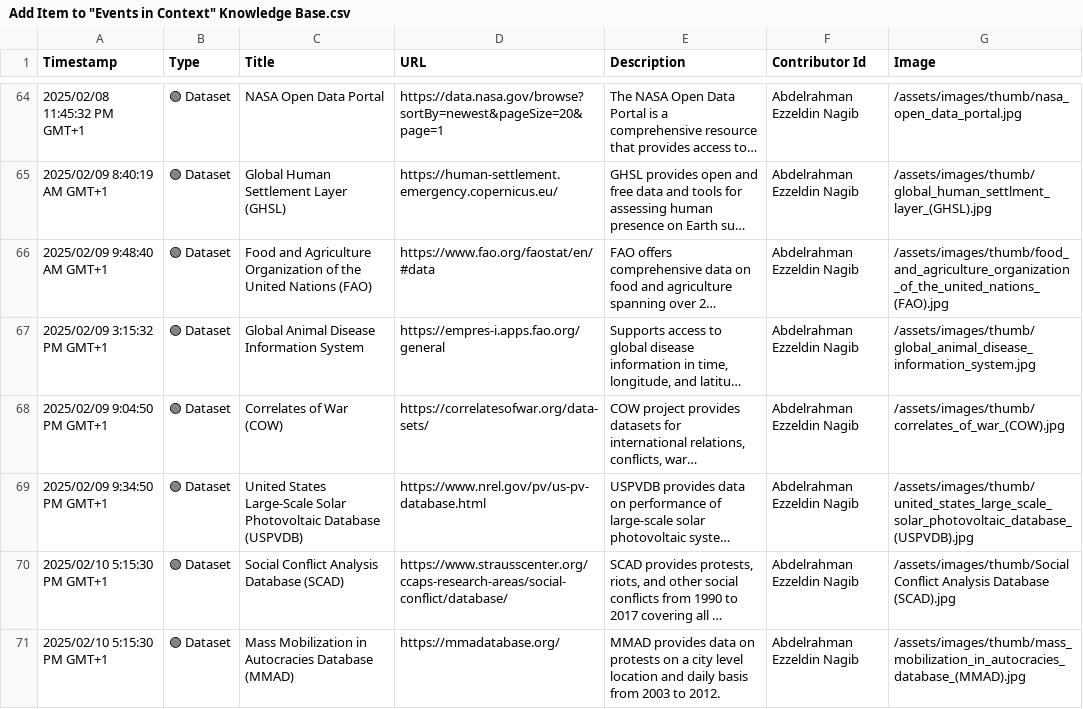
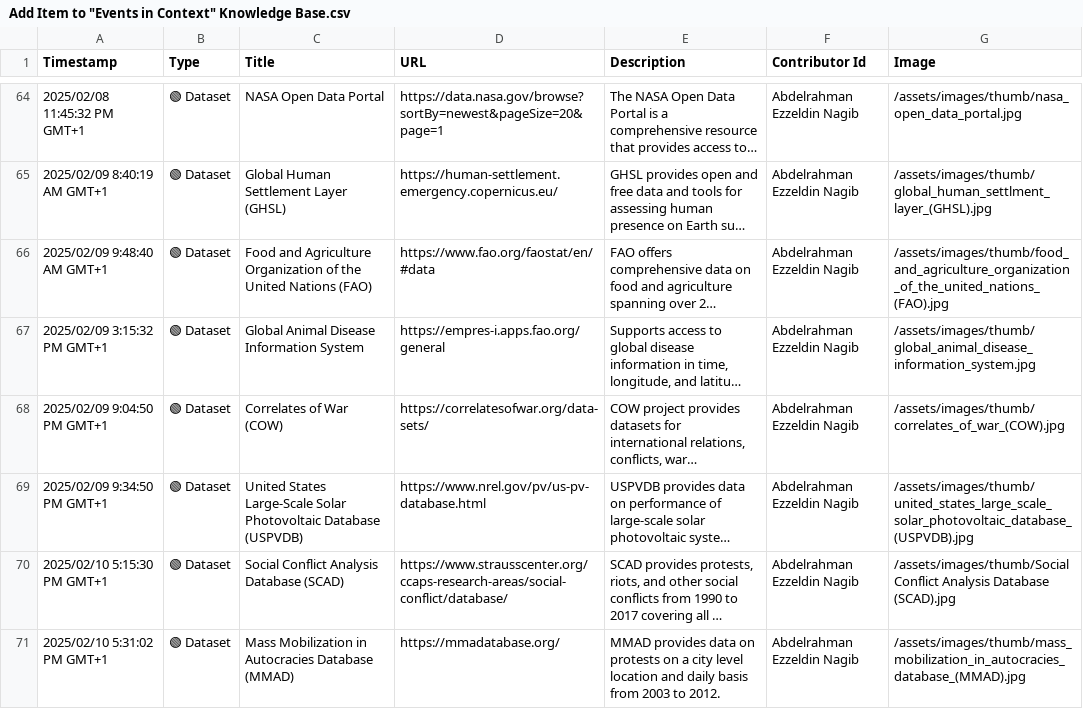
Before and after one commit to events2025/events2025.github.io, a CSV file: data/Add Item to "Events in Context" Knowledge Base.csv, drawn as a sheet; only a part is shown, gaps mark what is left out; long unchanged cells end in …; the diff names each change by its address in the sheet, - before the commit and + after, or states it on an @@ line.

Commit message:
Update Add Item to "Events in Context" Knowledge Base.csv

```diff
--- a/data/Add Item to "Events in Context" Knowledge Base.csv
+++ b/data/Add Item to "Events in Context" Knowledge Base.csv
-A71 (Timestamp): 2025/02/10 5:15:30 PM GMT+1
+A71 (Timestamp): 2025/02/10 5:31:02 PM GMT+1
```
